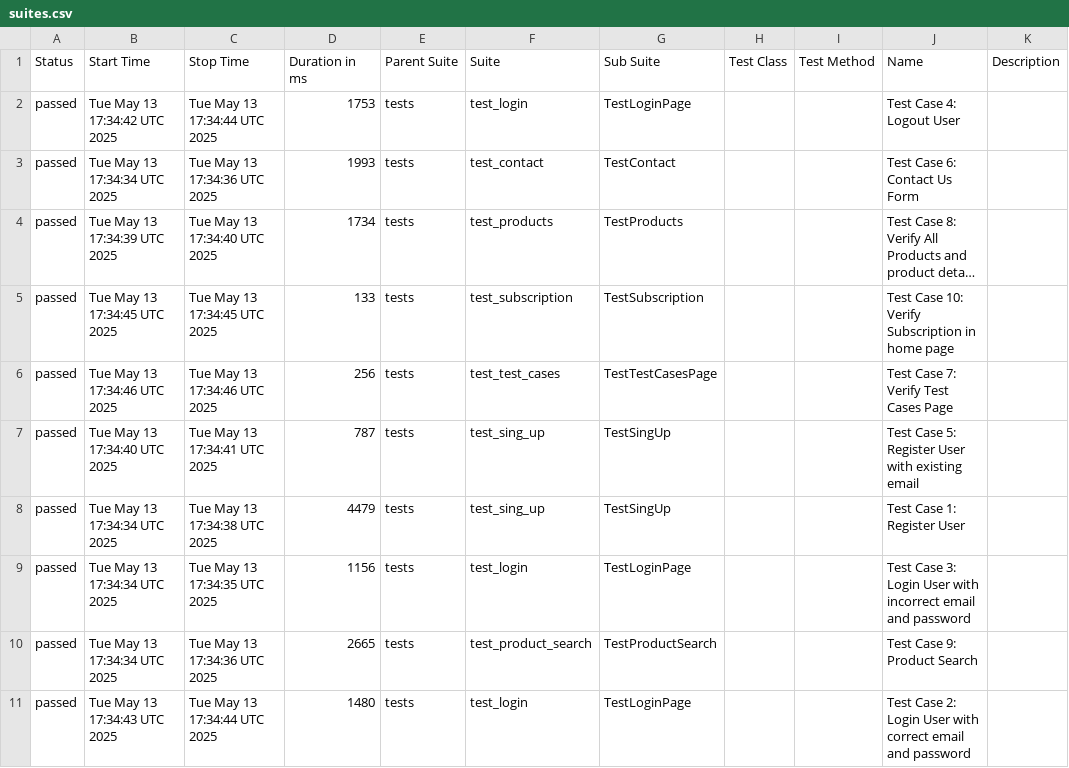
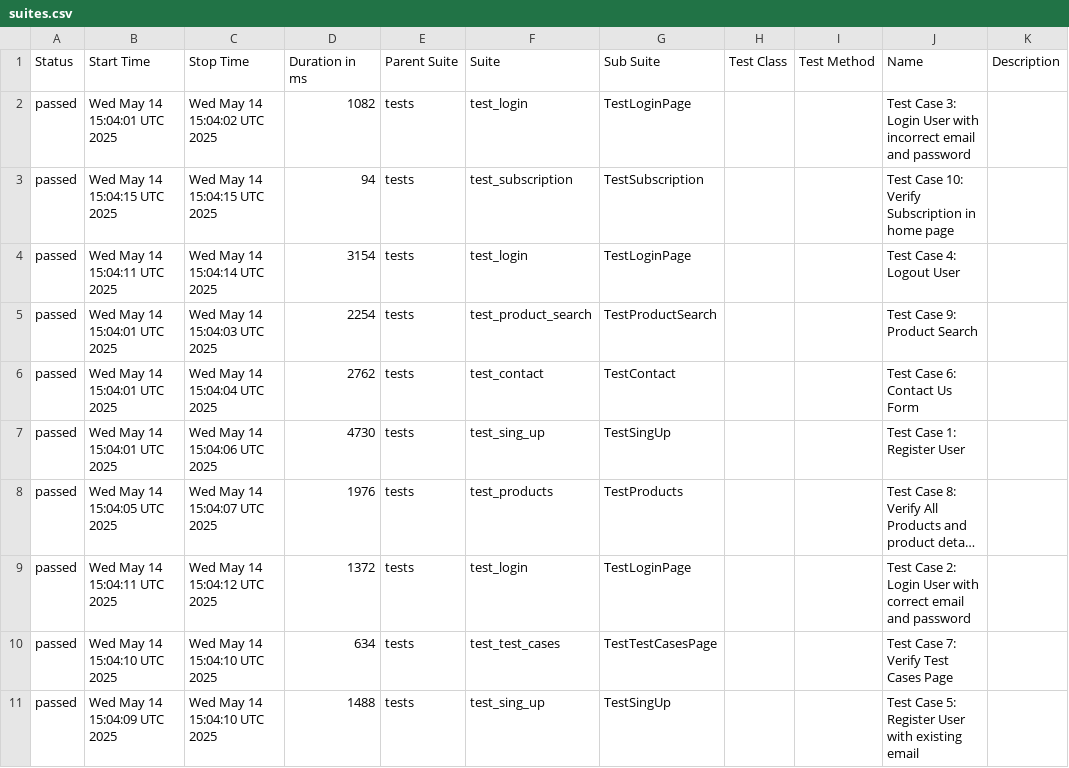
Before and after one commit to elektroforez/pytest-automation, a CSV file: data/suites.csv, drawn as a sheet; long unchanged cells end in …; removed rows and columns are numbered as before the commit, all else as after; the diff names each change by its address in the sheet, - before the commit and + after, or states it on an @@ line.

```diff
--- a/data/suites.csv
+++ b/data/suites.csv
+row 2: passed | Wed May 14 15:04:01 UTC 2025 | Wed May 14 15:04:02 UTC 2025 | 1082 | tests | test_login | TestLoginPage |  |  | Test Case 3: Login User with incorrect email and password
+row 3: passed | Wed May 14 15:04:15 UTC 2025 | Wed May 14 15:04:15 UTC 2025 | 94 | tests | test_subscription | TestSubscription |  |  | Test Case 10: Verify Subscription in home page
-B4 (Start Time): Tue May 13 17:34:42 UTC 2025
+B4 (Start Time): Wed May 14 15:04:11 UTC 2025
-C4 (Stop Time): Tue May 13 17:34:44 UTC 2025
+C4 (Stop Time): Wed May 14 15:04:14 UTC 2025
-D4 (Duration in ms): 1753
+D4 (Duration in ms): 3154
+row 5: passed | Wed May 14 15:04:01 UTC 2025 | Wed May 14 15:04:03 UTC 2025 | 2254 | tests | test_product_search | TestProductSearch |  |  | Test Case 9: Product Search
-B6 (Start Time): Tue May 13 17:34:34 UTC 2025
+B6 (Start Time): Wed May 14 15:04:01 UTC 2025
-C6 (Stop Time): Tue May 13 17:34:36 UTC 2025
+C6 (Stop Time): Wed May 14 15:04:04 UTC 2025
-D6 (Duration in ms): 1993
+D6 (Duration in ms): 2762
+row 7: passed | Wed May 14 15:04:01 UTC 2025 | Wed May 14 15:04:06 UTC 2025 | 4730 | tests | test_sing_up | TestSingUp |  |  | Test Case 1: Register User
-B8 (Start Time): Tue May 13 17:34:39 UTC 2025
+B8 (Start Time): Wed May 14 15:04:05 UTC 2025
-C8 (Stop Time): Tue May 13 17:34:40 UTC 2025
+C8 (Stop Time): Wed May 14 15:04:07 UTC 2025
-D8 (Duration in ms): 1734
+D8 (Duration in ms): 1976
-B9 (Start Time): Tue May 13 17:34:45 UTC 2025
+B9 (Start Time): Wed May 14 15:04:11 UTC 2025
-C9 (Stop Time): Tue May 13 17:34:45 UTC 2025
+C9 (Stop Time): Wed May 14 15:04:12 UTC 2025
-D9 (Duration in ms): 133
+D9 (Duration in ms): 1372
-F9 (Suite): test_subscription
+F9 (Suite): test_login
-G9 (Sub Suite): TestSubscription
+G9 (Sub Suite): TestLoginPage
-J9 (Name): Test Case 10: Verify Subscription in home page
+J9 (Name): Test Case 2: Login User with correct email and password
-B10 (Start Time): Tue May 13 17:34:46 UTC 2025
+B10 (Start Time): Wed May 14 15:04:10 UTC 2025
-C10 (Stop Time): Tue May 13 17:34:46 UTC 2025
+C10 (Stop Time): Wed May 14 15:04:10 UTC 2025
-D10 (Duration in ms): 256
+D10 (Duration in ms): 634
-B11 (Start Time): Tue May 13 17:34:40 UTC 2025
+B11 (Start Time): Wed May 14 15:04:09 UTC 2025
-C11 (Stop Time): Tue May 13 17:34:41 UTC 2025
+C11 (Stop Time): Wed May 14 15:04:10 UTC 2025
-D11 (Duration in ms): 787
+D11 (Duration in ms): 1488
-row 8: passed | Tue May 13 17:34:34 UTC 2025 | Tue May 13 17:34:38 UTC 2025 | 4479 | tests | test_sing_up | TestSingUp |  |  | Test Case 1: Register User
-row 9: passed | Tue May 13 17:34:34 UTC 2025 | Tue May 13 17:34:35 UTC 2025 | 1156 | tests | test_login | TestLoginPage |  |  | Test Case 3: Login User with incorrect email and password
-row 10: passed | Tue May 13 17:34:34 UTC 2025 | Tue May 13 17:34:36 UTC 2025 | 2665 | tests | test_product_search | TestProductSearch |  |  | Test Case 9: Product Search
-row 11: passed | Tue May 13 17:34:43 UTC 2025 | Tue May 13 17:34:44 UTC 2025 | 1480 | tests | test_login | TestLoginPage |  |  | Test Case 2: Login User with correct email and password
```
Also changed, not shown: 49 other files.
